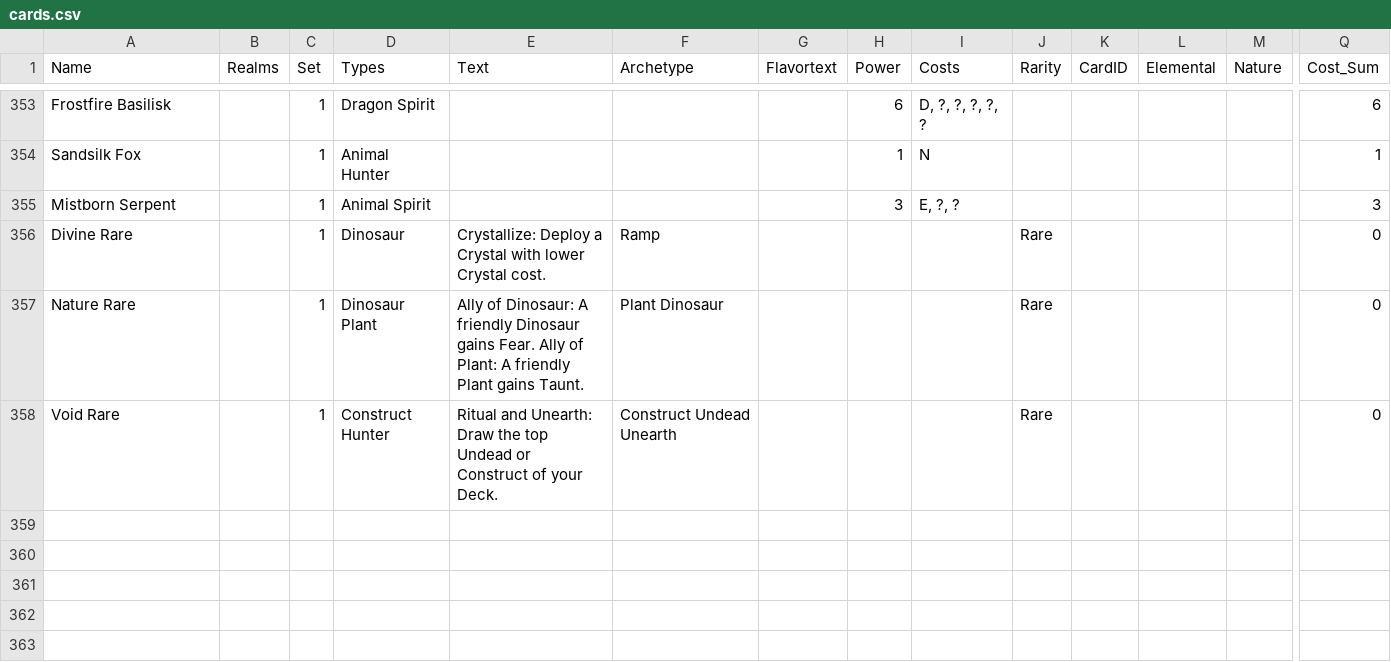
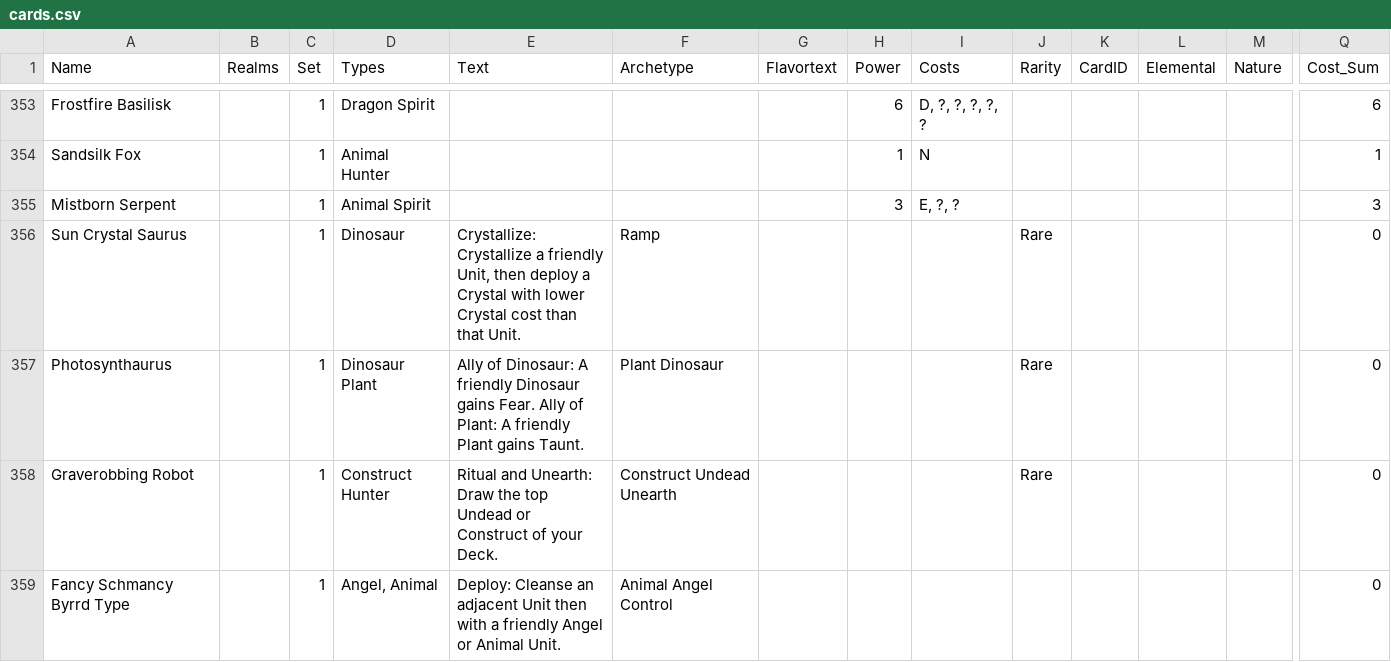
Before and after one commit to nonbiristudios/shardsofbeyond, a CSV file: card-data/cards.csv, drawn as a sheet; only a part is shown, gaps mark what is left out; rows hold the shown columns only; the diff names each change by its address in the sheet, - before the commit and + after, or states it on an @@ line.

```diff
--- a/card-data/cards.csv
+++ b/card-data/cards.csv
-A356 (Name): Divine Rare
+A356 (Name): Sun Crystal Saurus
-E356 (Text): Crystallize: Deploy a Crystal with lower Crystal cost.
+E356 (Text): Crystallize: Crystallize a friendly Unit, then deploy a Crystal with lower Crystal cost than that Unit.
-A357 (Name): Nature Rare
+A357 (Name): Photosynthaurus
-A358 (Name): Void Rare
+A358 (Name): Graverobbing Robot
+row 359: Fancy Schmancy Byrrd Type |  | 1 | Angel, Animal | Deploy: Cleanse an adjacent Unit then with a friendly Angel or Animal Unit. | Animal Angel Control |  |  |  |  |  |  |  | 0
```
Also changed, not shown: 5 other files.
